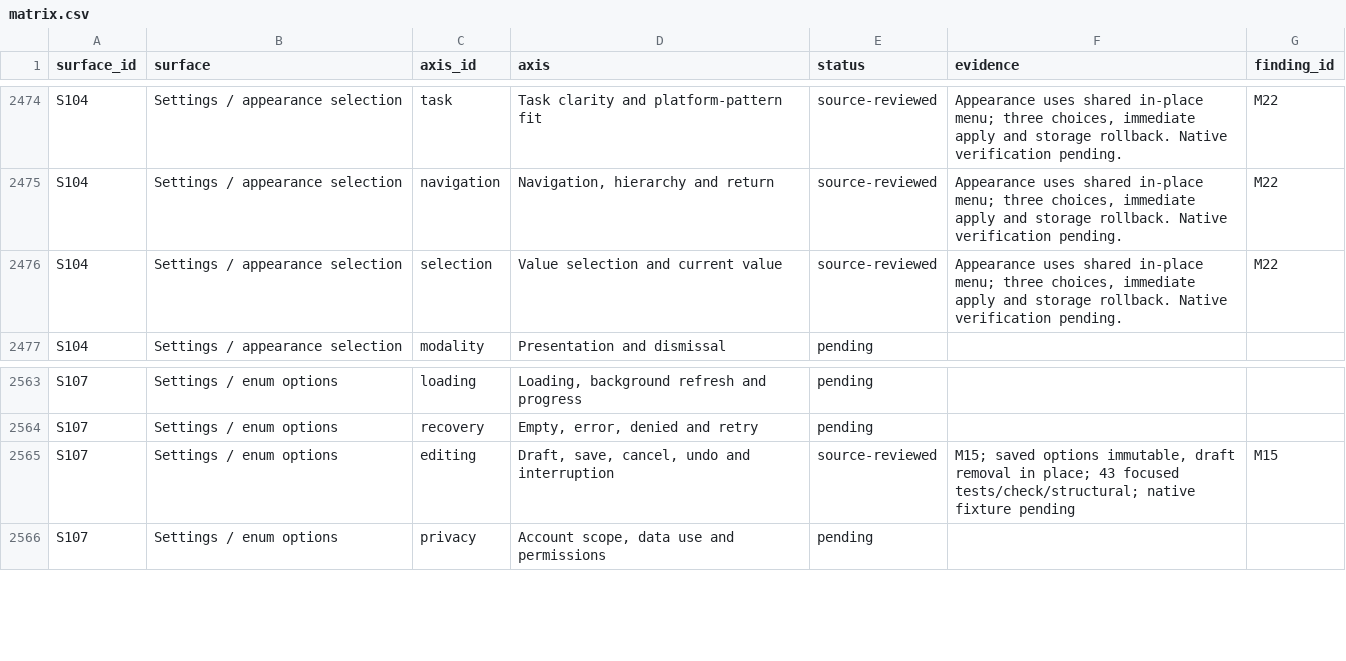
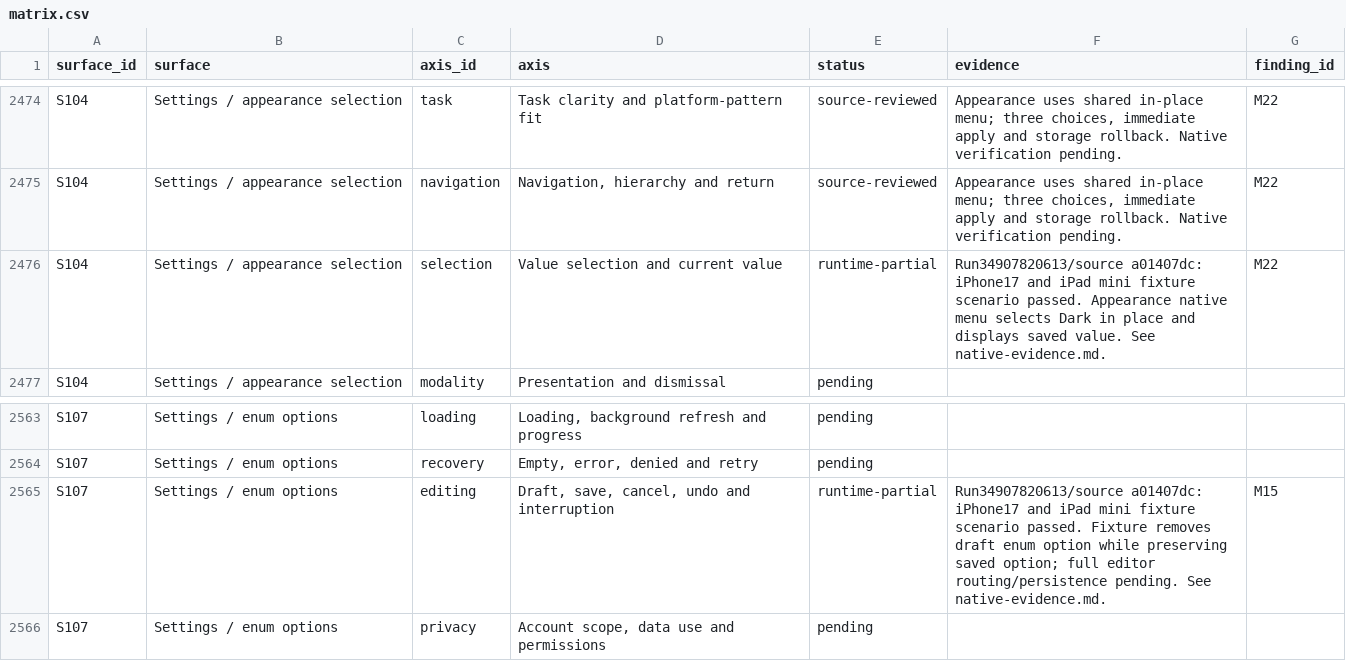
Before and after one commit to elsell/stuffstash, a CSV file: docs/reports/mobile-ui-remediation-2026-09-14/matrix.csv, drawn as a sheet; only a part is shown, gaps mark what is left out; the diff covers the shown part only.

Commit message:
docs: reconcile native audit results with surface ledger

```diff
--- a/docs/reports/mobile-ui-remediation-2026-09-14/matrix.csv
+++ b/docs/reports/mobile-ui-remediation-2026-09-14/matrix.csv
@@ -2475,3 +2475,3 @@ S104,Settings / appearance selection,task,Task clarity and platform-pattern fit,
 S104,Settings / appearance selection,navigation,"Navigation, hierarchy and return",source-reviewed,"Appearance uses shared in-place menu; three choices, immediate apply and storage rollback. Native verification pending.",M22
-S104,Settings / appearance selection,selection,Value selection and current value,source-reviewed,"Appearance uses shared in-place menu; three choices, immediate apply and storage rollback. Native verification pending.",M22
+S104,Settings / appearance selection,selection,Value selection and current value,runtime-partial,Run34907820613/source a01407dc: iPhone17 and iPad mini fixture scenario passed. Appearance native menu selects Dark in place and displays saved value. See native-evidence.md.,M22
 S104,Settings / appearance selection,modality,Presentation and dismissal,pending,,
@@ -2564,3 +2564,3 @@ S107,Settings / enum options,loading,"Loading, background refresh and progress",
 S107,Settings / enum options,recovery,"Empty, error, denied and retry",pending,,
-S107,Settings / enum options,editing,"Draft, save, cancel, undo and interruption",source-reviewed,"M15; saved options immutable, draft removal in place; 43 focused tests/check/structural; native fixture pending",M15
+S107,Settings / enum options,editing,"Draft, save, cancel, undo and interruption",runtime-partial,Run34907820613/source a01407dc: iPhone17 and iPad mini fixture scenario passed. Fixture removes draft enum option while preserving saved option; full editor routing/persistence pending. See native-evidence.md.,M15
 S107,Settings / enum options,privacy,"Account scope, data use and permissions",pending,,
```
Also changed, not shown: 13 edited cells elsewhere in this file, 2 other files.
